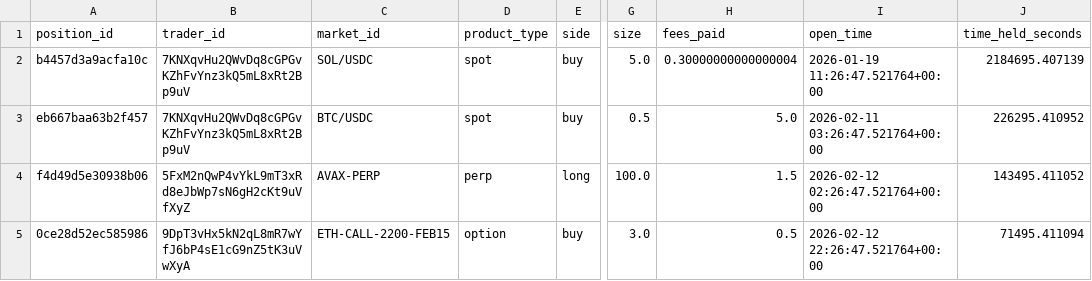
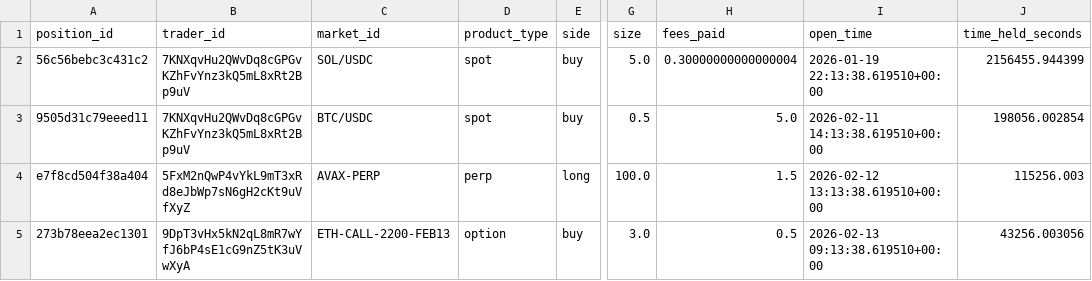
Before and after one commit to FirstBML/Deriverse-Trading-System-Analysis, a CSV file: deriverse-data-puller/data/analytics_output/open_positions.csv, drawn as a sheet; only a part is shown, gaps mark what is left out; the diff names each change by its address in the sheet, - before the commit and + after, or states it on an @@ line.

```diff
--- a/deriverse-data-puller/data/analytics_output/open_positions.csv
+++ b/deriverse-data-puller/data/analytics_output/open_positions.csv
-A2 (position_id): b4457d3a9acfa10c
+A2 (position_id): 56c56bebc3c431c2
-I2 (open_time): 2026-01-19 11:26:47.521764+00:00
+I2 (open_time): 2026-01-19 22:13:38.619510+00:00
-J2 (time_held_seconds): 2184695.407139
+J2 (time_held_seconds): 2156455.944399
-A3 (position_id): eb667baa63b2f457
+A3 (position_id): 9505d31c79eeed11
-I3 (open_time): 2026-02-11 03:26:47.521764+00:00
+I3 (open_time): 2026-02-11 14:13:38.619510+00:00
-J3 (time_held_seconds): 226295.410952
+J3 (time_held_seconds): 198056.002854
-A4 (position_id): f4d49d5e30938b06
+A4 (position_id): e7f8cd504f38a404
-I4 (open_time): 2026-02-12 02:26:47.521764+00:00
+I4 (open_time): 2026-02-12 13:13:38.619510+00:00
-J4 (time_held_seconds): 143495.411052
+J4 (time_held_seconds): 115256.003
-A5 (position_id): 0ce28d52ec585986
+A5 (position_id): 273b78eea2ec1301
-C5 (market_id): ETH-CALL-2200-FEB15
+C5 (market_id): ETH-CALL-2200-FEB13
-I5 (open_time): 2026-02-12 22:26:47.521764+00:00
+I5 (open_time): 2026-02-13 09:13:38.619510+00:00
-J5 (time_held_seconds): 71495.411094
+J5 (time_held_seconds): 43256.003056
```
Also changed, not shown: deriverse-data-puller/data/analytics_output/equity_curve.csv, deriverse-data-puller/data/analytics_output/pnl_by_day.csv, 11 other files.
